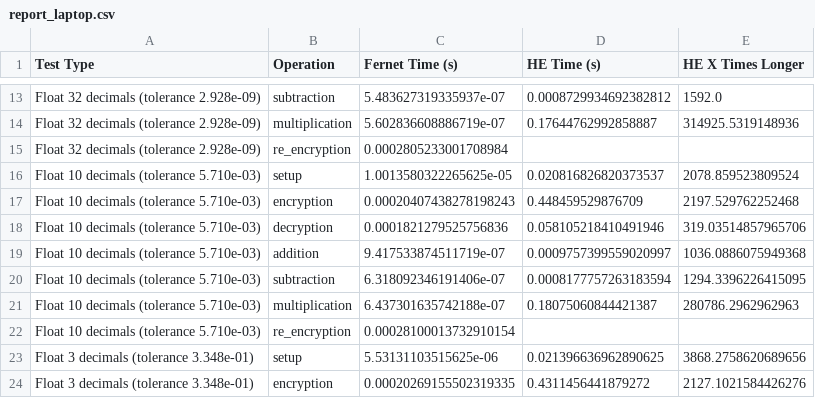
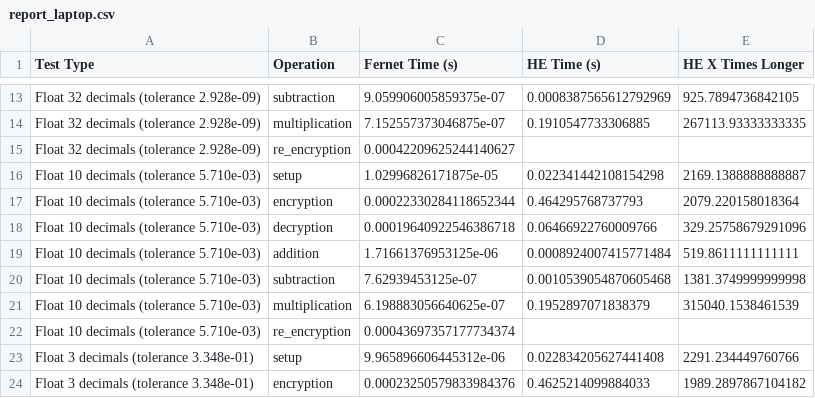
Before and after one commit to andrew-ma/homomorphic-tester, a CSV file: report_laptop.csv, drawn as a sheet; only a part is shown, gaps mark what is left out; the diff covers the shown part only; the diff names each change by its address in the sheet, - before the commit and + after, or states it on an @@ line.

```diff
--- a/report_laptop.csv
+++ b/report_laptop.csv
-C13 (Fernet Time (s)): 5.483627319335937e-07
+C13 (Fernet Time (s)): 9.059906005859375e-07
-D13 (HE Time (s)): 0.0008729934692382812
+D13 (HE Time (s)): 0.0008387565612792969
-E13 (HE X Times Longer): 1592.0
+E13 (HE X Times Longer): 925.7894736842105
-C14 (Fernet Time (s)): 5.602836608886719e-07
+C14 (Fernet Time (s)): 7.152557373046875e-07
-D14 (HE Time (s)): 0.17644762992858887
+D14 (HE Time (s)): 0.1910547733306885
-E14 (HE X Times Longer): 314925.5319148936
+E14 (HE X Times Longer): 267113.93333333335
-C15 (Fernet Time (s)): 0.0002805233001708984
+C15 (Fernet Time (s)): 0.00042209625244140627
-C16 (Fernet Time (s)): 1.0013580322265625e-05
+C16 (Fernet Time (s)): 1.02996826171875e-05
-D16 (HE Time (s)): 0.020816826820373537
+D16 (HE Time (s)): 0.022341442108154298
-E16 (HE X Times Longer): 2078.859523809524
+E16 (HE X Times Longer): 2169.1388888888887
-C17 (Fernet Time (s)): 0.00020407438278198243
+C17 (Fernet Time (s)): 0.00022330284118652344
-D17 (HE Time (s)): 0.448459529876709
+D17 (HE Time (s)): 0.464295768737793
-E17 (HE X Times Longer): 2197.529762252468
+E17 (HE X Times Longer): 2079.220158018364
-C18 (Fernet Time (s)): 0.0001821279525756836
+C18 (Fernet Time (s)): 0.00019640922546386718
-D18 (HE Time (s)): 0.058105218410491946
+D18 (HE Time (s)): 0.06466922760009766
-E18 (HE X Times Longer): 319.03514857965706
+E18 (HE X Times Longer): 329.25758679291096
-C19 (Fernet Time (s)): 9.417533874511719e-07
+C19 (Fernet Time (s)): 1.71661376953125e-06
-D19 (HE Time (s)): 0.0009757399559020997
+D19 (HE Time (s)): 0.0008924007415771484
-E19 (HE X Times Longer): 1036.0886075949368
+E19 (HE X Times Longer): 519.8611111111111
-C20 (Fernet Time (s)): 6.318092346191406e-07
+C20 (Fernet Time (s)): 7.62939453125e-07
-D20 (HE Time (s)): 0.0008177757263183594
+D20 (HE Time (s)): 0.0010539054870605468
-E20 (HE X Times Longer): 1294.3396226415095
+E20 (HE X Times Longer): 1381.3749999999998
-C21 (Fernet Time (s)): 6.437301635742188e-07
+C21 (Fernet Time (s)): 6.198883056640625e-07
-D21 (HE Time (s)): 0.18075060844421387
+D21 (HE Time (s)): 0.1952897071838379
-E21 (HE X Times Longer): 280786.2962962963
+E21 (HE X Times Longer): 315040.1538461539
-C22 (Fernet Time (s)): 0.00028100013732910154
+C22 (Fernet Time (s)): 0.00043697357177734374
-C23 (Fernet Time (s)): 5.53131103515625e-06
+C23 (Fernet Time (s)): 9.965896606445312e-06
-D23 (HE Time (s)): 0.021396636962890625
+D23 (HE Time (s)): 0.022834205627441408
-E23 (HE X Times Longer): 3868.2758620689656
+E23 (HE X Times Longer): 2291.234449760766
-C24 (Fernet Time (s)): 0.00020269155502319335
+C24 (Fernet Time (s)): 0.00023250579833984376
-D24 (HE Time (s)): 0.4311456441879272
+D24 (HE Time (s)): 0.4625214099884033
-E24 (HE X Times Longer): 2127.1021584426276
+E24 (HE X Times Longer): 1989.2897867104182
```
Also changed, not shown: 44 edited cells elsewhere in this file, 2 other files.
